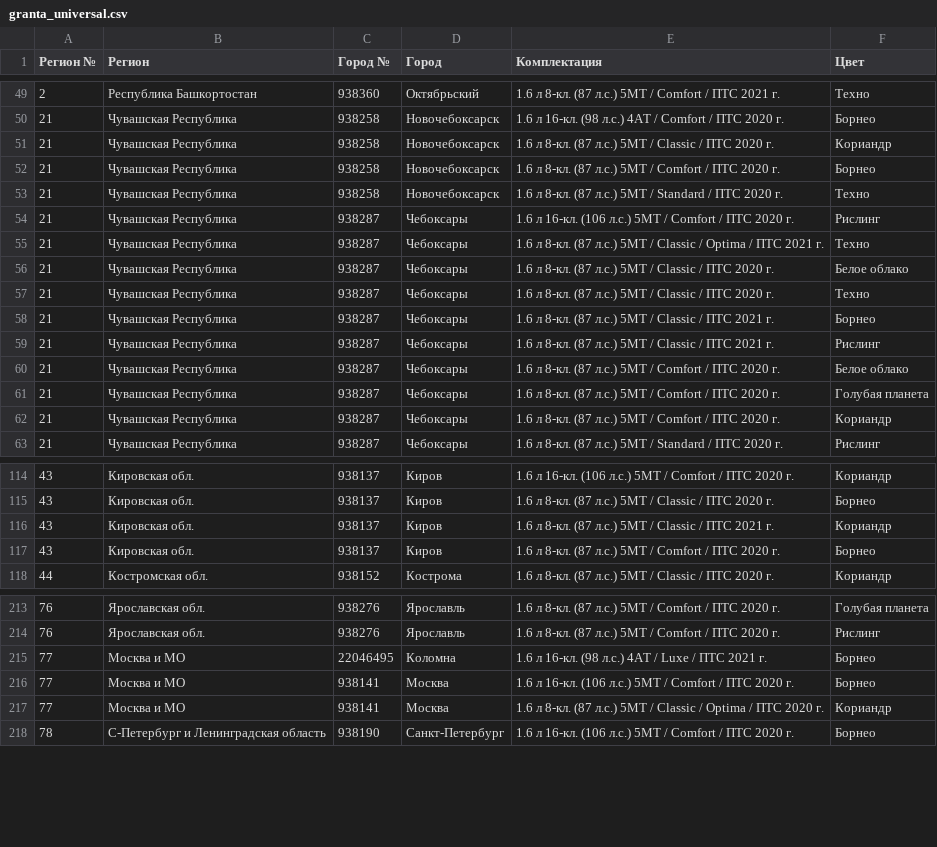
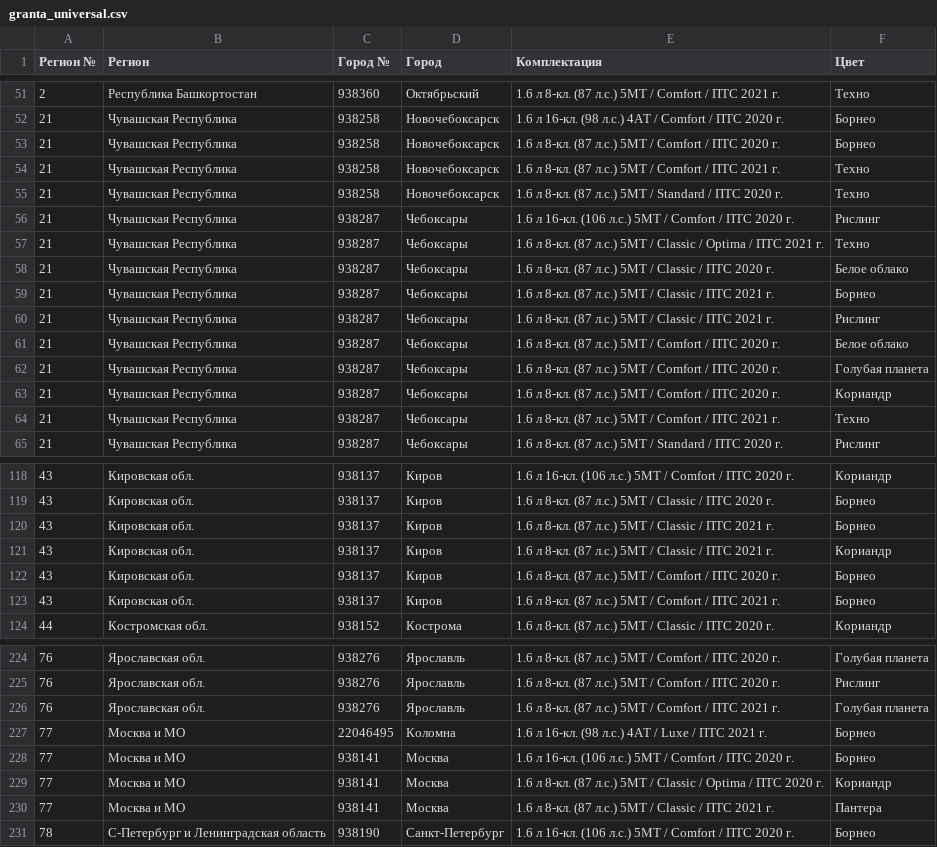
Before and after one commit to kafeg/ladacsv, a CSV file: granta_universal.csv, drawn as a sheet; only a part is shown, gaps mark what is left out; removed rows and columns are numbered as before the commit, all else as after; the diff covers the shown part only; the diff names each change by its address in the sheet, - before the commit and + after, or states it on an @@ line.

```diff
--- a/granta_universal.csv
+++ b/granta_universal.csv
-row 51: 21 | Чувашская Республика | 938258 | Новочебоксарск | 1.6 л 8-кл. (87 л.с.) 5МТ / Classic / ПТС 2020 г. | Кориандр
+row 54: 21 | Чувашская Республика | 938258 | Новочебоксарск | 1.6 л 8-кл. (87 л.с.) 5МТ / Comfort / ПТС 2021 г. | Техно
-row 57: 21 | Чувашская Республика | 938287 | Чебоксары | 1.6 л 8-кл. (87 л.с.) 5МТ / Classic / ПТС 2020 г. | Техно
+row 64: 21 | Чувашская Республика | 938287 | Чебоксары | 1.6 л 8-кл. (87 л.с.) 5МТ / Comfort / ПТС 2021 г. | Техно
+row 120: 43 | Кировская обл. | 938137 | Киров | 1.6 л 8-кл. (87 л.с.) 5МТ / Classic / ПТС 2021 г. | Борнео
+row 123: 43 | Кировская обл. | 938137 | Киров | 1.6 л 8-кл. (87 л.с.) 5МТ / Comfort / ПТС 2021 г. | Борнео
+row 226: 76 | Ярославская обл. | 938276 | Ярославль | 1.6 л 8-кл. (87 л.с.) 5МТ / Comfort / ПТС 2021 г. | Голубая планета
+row 230: 77 | Москва и МО | 938141 | Москва | 1.6 л 8-кл. (87 л.с.) 5МТ / Classic / ПТС 2021 г. | Пантера
```
Also changed, not shown: 13 added rows and 4 removed rows elsewhere in this file, granta_liftback.csv, largus_cross.csv, 17 other files.
